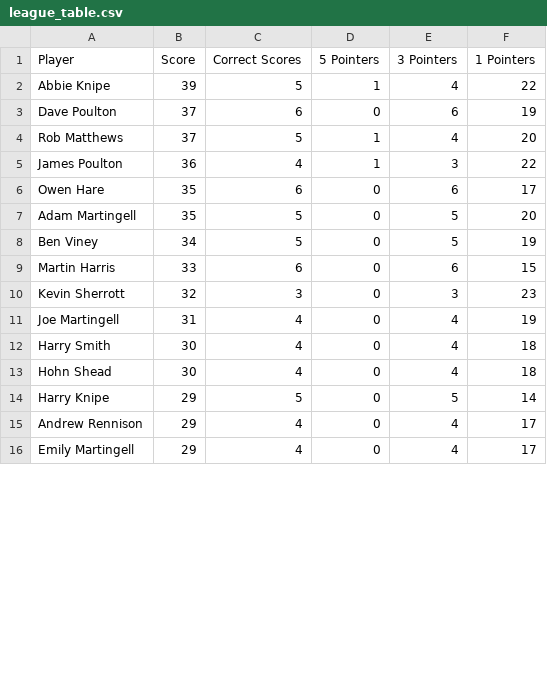
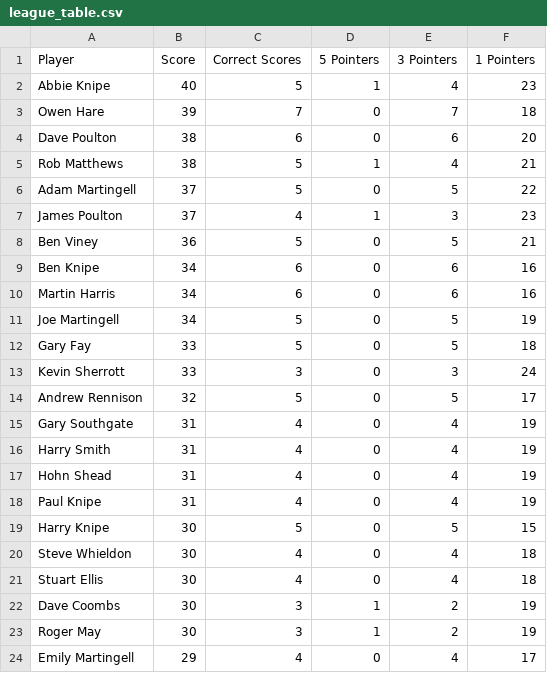
Before and after one commit to ps9786/pl-predictions, a CSV file: wc/league_table.csv, drawn as a sheet; only a part is shown; the diff covers the shown part only.

Commit message:
New Leaderboard: Mon Jun 22 22:08:01 BST 2026

```diff
--- a/wc/league_table.csv
+++ b/wc/league_table.csv
@@ -1,16 +1,24 @@
 Player,Score,Correct Scores,5 Pointers,3 Pointers,1 Pointers
-Abbie Knipe,39,5,1,4,22
-Dave Poulton,37,6,0,6,19
-Rob Matthews,37,5,1,4,20
-James Poulton,36,4,1,3,22
-Owen Hare,35,6,0,6,17
-Adam Martingell,35,5,0,5,20
-Ben Viney,34,5,0,5,19
-Martin Harris,33,6,0,6,15
-Kevin Sherrott,32,3,0,3,23
-Joe Martingell,31,4,0,4,19
-Harry Smith,30,4,0,4,18
-Hohn Shead,30,4,0,4,18
-Harry Knipe,29,5,0,5,14
-Andrew Rennison,29,4,0,4,17
+Abbie Knipe,40,5,1,4,23
+Owen Hare,39,7,0,7,18
+Dave Poulton,38,6,0,6,20
+Rob Matthews,38,5,1,4,21
+Adam Martingell,37,5,0,5,22
+James Poulton,37,4,1,3,23
+Ben Viney,36,5,0,5,21
+Ben Knipe,34,6,0,6,16
+Martin Harris,34,6,0,6,16
+Joe Martingell,34,5,0,5,19
+Gary Fay,33,5,0,5,18
+Kevin Sherrott,33,3,0,3,24
+Andrew Rennison,32,5,0,5,17
+Gary Southgate,31,4,0,4,19
+Harry Smith,31,4,0,4,19
+Hohn Shead,31,4,0,4,19
+Paul Knipe,31,4,0,4,19
+Harry Knipe,30,5,0,5,15
+Steve Whieldon,30,4,0,4,18
+Stuart Ellis,30,4,0,4,18
+Dave Coombs,30,3,1,2,19
+Roger May,30,3,1,2,19
 Emily Martingell,29,4,0,4,17
```
Also changed, not shown: 3 added rows, 11 removed rows and 6 edited cells elsewhere in this file.
